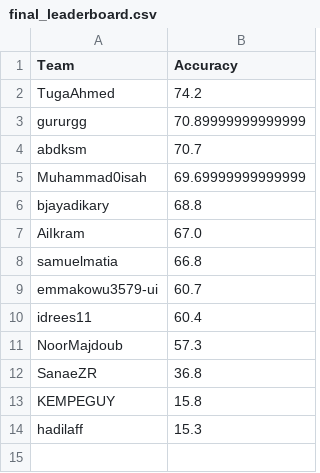
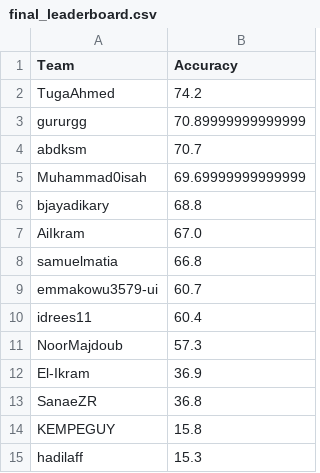
Before and after one commit to Tasneem-Selim-Researcher/GNN_CoRA_Competition, a CSV file: final_leaderboard.csv, drawn as a sheet; the diff names each change by its address in the sheet, - before the commit and + after, or states it on an @@ line.

```diff
--- a/final_leaderboard.csv
+++ b/final_leaderboard.csv
+row 12: El-Ikram | 36.9
```
Also changed, not shown: 1 other file.
